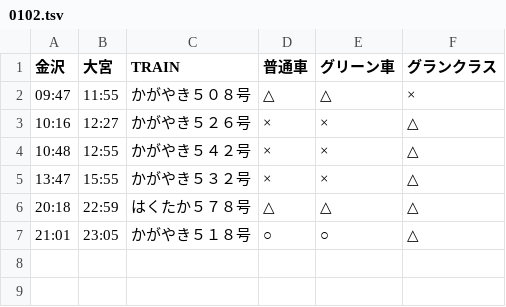
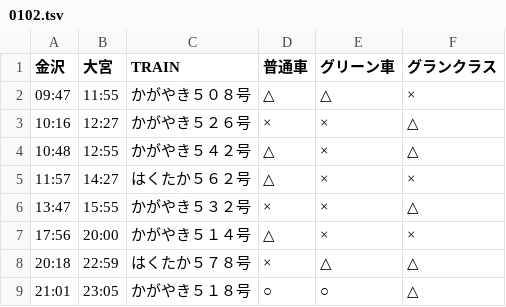
Before and after one commit to stockaitkenwaterman/DEPARTURES, a TSV file: 0102.tsv, drawn as a sheet.

```diff
--- a/0102.tsv
+++ b/0102.tsv
@@ -3,5 +3,7 @@
 10:16	12:27	かがやき５２６号	×	×	△
-10:48	12:55	かがやき５４２号	×	×	△
+10:48	12:55	かがやき５４２号	△	×	△
+11:57	14:27	はくたか５６２号	△	×	×
 13:47	15:55	かがやき５３２号	×	×	△
-20:18	22:59	はくたか５７８号	△	△	△
+17:56	20:00	かがやき５１４号	△	×	×
+20:18	22:59	はくたか５７８号	×	△	△
 21:01	23:05	かがやき５１８号	○	○	△
```
Also changed, not shown: 1231.tsv.
